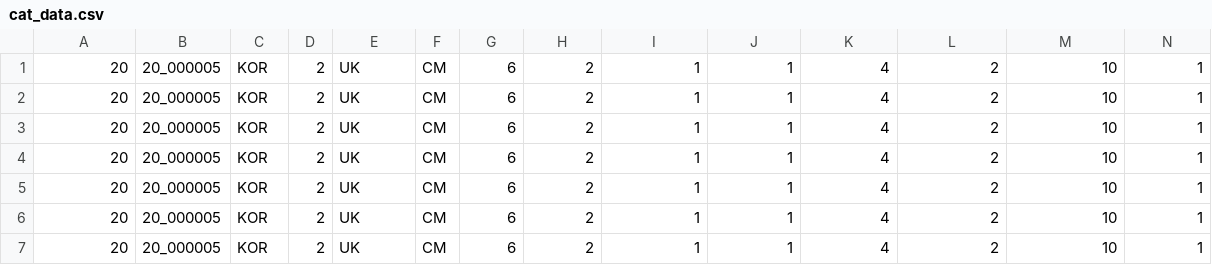
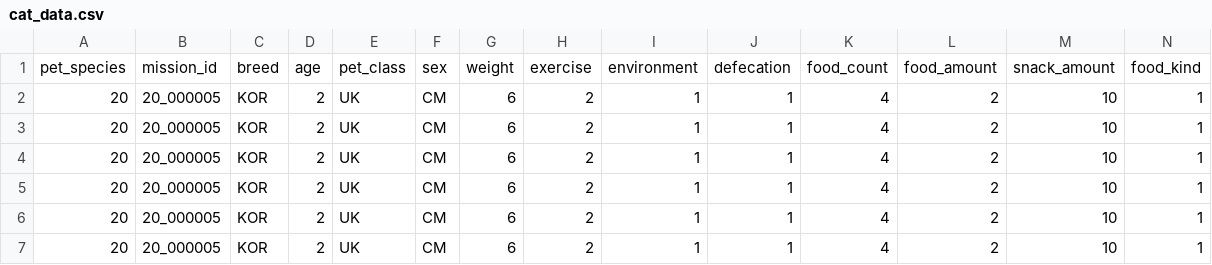
Before and after one commit to coco-v2/pettopia-ai, a CSV file: pettopia-AI/Model/pet_disease/data/cat_data.csv, drawn as a sheet; only a part is shown; the shorter side is filled out with more unchanged rows; rows hold the shown columns only; the diff names each change by its address in the sheet, - before the commit and + after, or states it on an @@ line.

```diff
--- a/pettopia-AI/Model/pet_disease/data/cat_data.csv
+++ b/pettopia-AI/Model/pet_disease/data/cat_data.csv
+row 1: pet_species | mission_id | breed | age | pet_class | sex | weight | exercise | environment | defecation | food_count | food_amount | snack_amount | food_kind
```
Also changed, not shown: pettopia-AI/Model/pet_disease/data/cat_data_encoding.csv, 4 other files.
